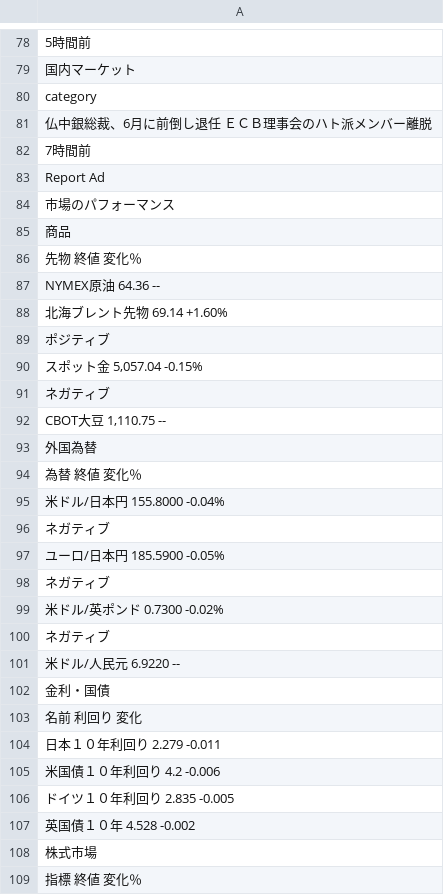
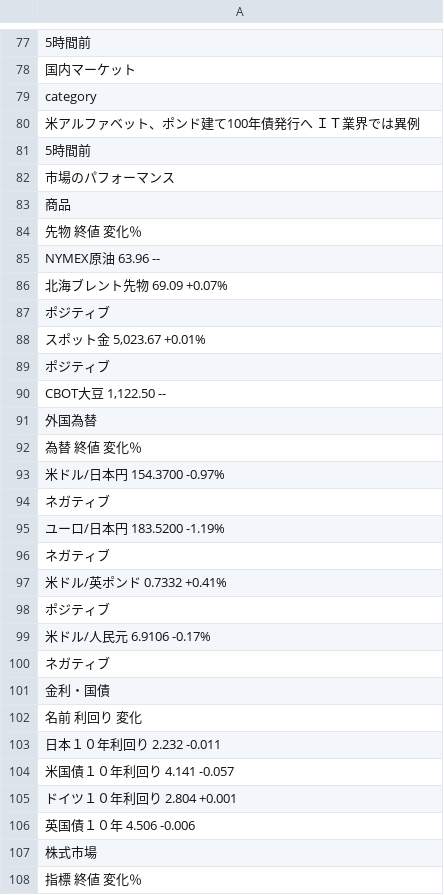
Before and after one commit to keroppa88/news, a CSV file: news_r_markets.csv, drawn as a sheet; only a part is shown, gaps mark what is left out; the diff covers the shown part only.

```diff
--- a/news_r_markets.csv
+++ b/news_r_markets.csv
@@ -80,5 +79,4 @@
 "category"
-"仏中銀総裁、6月に前倒し退任　ＥＣＢ理事会のハト派メンバー離脱"
-"7時間前"
-"Report Ad"
+"米アルファベット、ポンド建て100年債発行へ　ＩＴ業界では異例"
+"5時間前"
 "市場のパフォーマンス"
@@ -86,23 +84,24 @@
 "先物	終値	変化％"
-"NYMEX原油	64.36	--"
-"北海ブレント先物	69.14	+1.60%"
+"NYMEX原油	63.96	--"
+"北海ブレント先物	69.09	+0.07%"
 "ポジティブ"
-"スポット金	5,057.04	-0.15%"
-"ネガティブ"
-"CBOT大豆	1,110.75	--"
+"スポット金	5,023.67	+0.01%"
+"ポジティブ"
+"CBOT大豆	1,122.50	--"
 "外国為替"
 "為替	終値	変化％"
-"米ドル/日本円	155.8000	-0.04%"
+"米ドル/日本円	154.3700	-0.97%"
 "ネガティブ"
-"ユーロ/日本円	185.5900	-0.05%"
+"ユーロ/日本円	183.5200	-1.19%"
 "ネガティブ"
-"米ドル/英ポンド	0.7300	-0.02%"
+"米ドル/英ポンド	0.7332	+0.41%"
+"ポジティブ"
+"米ドル/人民元	6.9106	-0.17%"
 "ネガティブ"
-"米ドル/人民元	6.9220	--"
 "金利・国債"
 "名前	利回り	変化"
-"日本１０年利回り	2.279	-0.011"
-"米国債１０年利回り	4.2	-0.006"
-"ドイツ１０年利回り	2.835	-0.005"
-"英国債１０年	4.528	-0.002"
+"日本１０年利回り	2.232	-0.011"
+"米国債１０年利回り	4.141	-0.057"
+"ドイツ１０年利回り	2.804	+0.001"
+"英国債１０年	4.506	-0.006"
 "株式市場"
```
Also changed, not shown: 27 added rows, 36 removed rows, 12 moved rows and 40 edited cells elsewhere in this file, news.csv, news_r_buisiness.csv, 8 other files.
